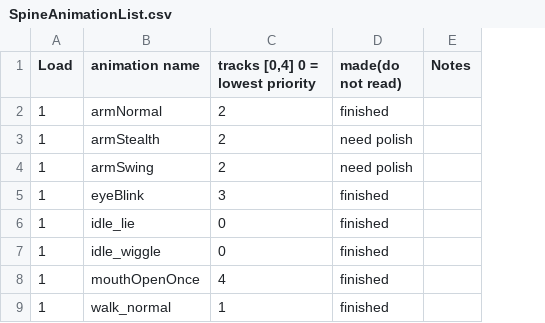
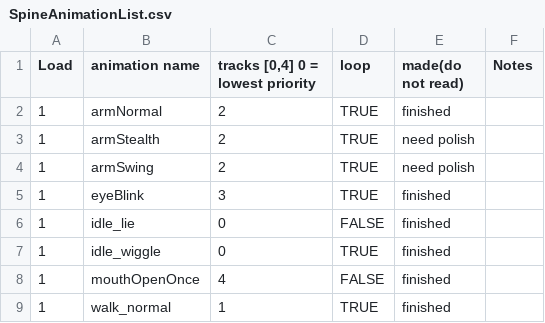
Before and after one commit to huxii/Crowd, a CSV file: Gremlins/Assets/Resources/SpineData/SpineAnimationList.csv, drawn as a sheet; the diff names each change by its address in the sheet, - before the commit and + after, or states it on an @@ line.

Commit message:
Spine random & blend added.

```diff
--- a/Gremlins/Assets/Resources/SpineData/SpineAnimationList.csv
+++ b/Gremlins/Assets/Resources/SpineData/SpineAnimationList.csv
+column D (loop), rows 2-9: TRUE | TRUE | TRUE | TRUE | FALSE | TRUE | FALSE | TRUE
```
Also changed, not shown: 3 other files.
